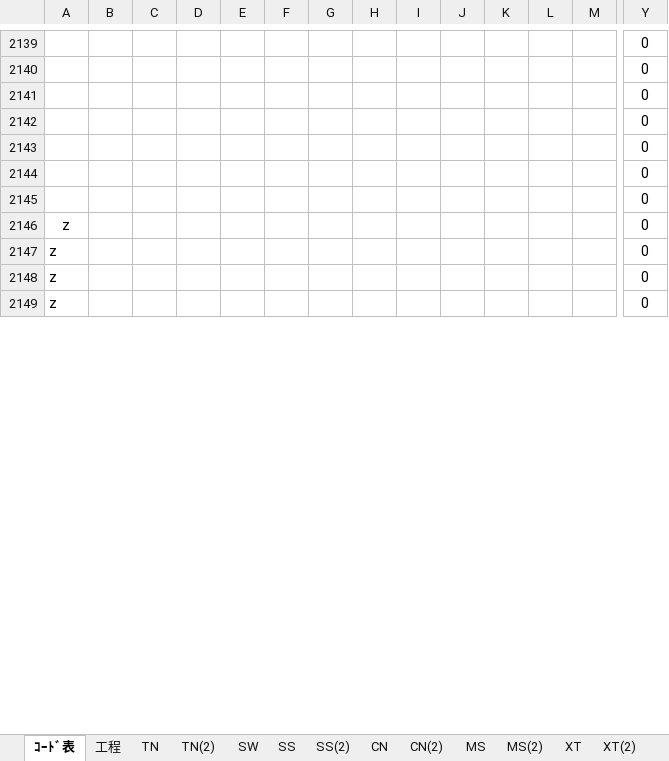
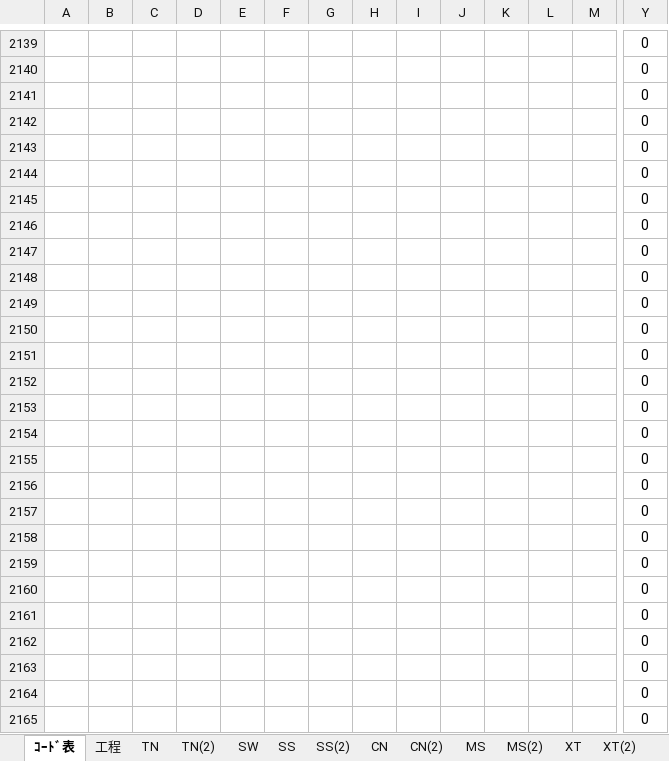
Before and after one commit to koken-kogyo/csharp-mppps, an Excel workbook: template/①_雛形.xlsx, sheet ｺｰﾄﾞ表, drawn as a sheet; only a part is shown, gaps mark what is left out; values as stored, in another font and other column widths than the file's, no borders; conditional formats not drawn; rows hold the shown columns only; the diff covers the shown part only; the diff names each change by its address in the sheet, - before the commit and + after, or states it on an @@ line.

```diff
--- a/template/①_雛形.xlsx (sheet ｺｰﾄﾞ表)
+++ b/template/①_雛形.xlsx (sheet ｺｰﾄﾞ表)
-A2146:A2149: z
+A2146:A2149: (empty)
+row 2150:  |  |  |  |  |  |  |  |  |  |  |  |  | 0
+row 2151:  |  |  |  |  |  |  |  |  |  |  |  |  | 0
+row 2152:  |  |  |  |  |  |  |  |  |  |  |  |  | 0
+row 2153:  |  |  |  |  |  |  |  |  |  |  |  |  | 0
+row 2154:  |  |  |  |  |  |  |  |  |  |  |  |  | 0
+row 2155:  |  |  |  |  |  |  |  |  |  |  |  |  | 0
+row 2156:  |  |  |  |  |  |  |  |  |  |  |  |  | 0
+row 2157:  |  |  |  |  |  |  |  |  |  |  |  |  | 0
+row 2158:  |  |  |  |  |  |  |  |  |  |  |  |  | 0
+row 2159:  |  |  |  |  |  |  |  |  |  |  |  |  | 0
+row 2160:  |  |  |  |  |  |  |  |  |  |  |  |  | 0
+row 2161:  |  |  |  |  |  |  |  |  |  |  |  |  | 0
+row 2162:  |  |  |  |  |  |  |  |  |  |  |  |  | 0
+row 2163:  |  |  |  |  |  |  |  |  |  |  |  |  | 0
+row 2164:  |  |  |  |  |  |  |  |  |  |  |  |  | 0
+row 2165:  |  |  |  |  |  |  |  |  |  |  |  |  | 0
```
Also changed, not shown: 332 added rows and 3 edited cells elsewhere in this sheet, sheet NC, sheet TN(2), formulas that keep their value, 1 other file.
